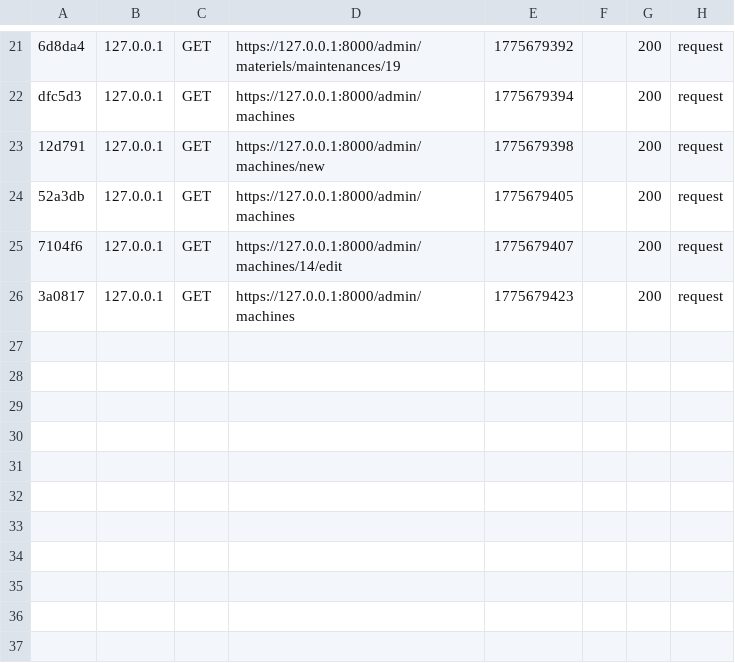
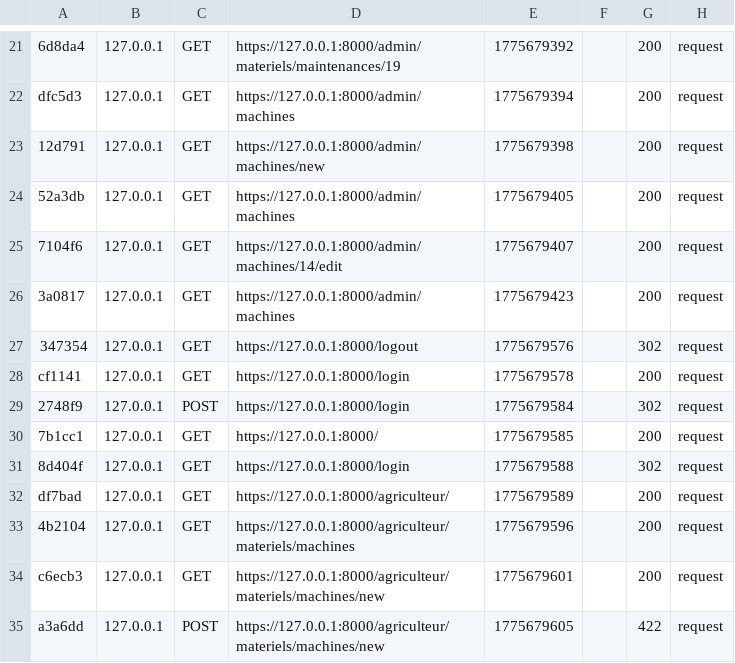
Before and after one commit to sarramalek/Esprit-PIDEV-3A11-2526-AgroFlow, a CSV file: var/cache/dev/profiler/index.csv, drawn as a sheet; only a part is shown, gaps mark what is left out.

```diff
--- a/var/cache/dev/profiler/index.csv
+++ b/var/cache/dev/profiler/index.csv
@@ -26 +26,10 @@ dfc5d3,127.0.0.1,GET,https://127.0.0.1:8000/admin/machines,1775679394,,200,reque
 3a0817,127.0.0.1,GET,https://127.0.0.1:8000/admin/machines,1775679423,,200,request
+347354,127.0.0.1,GET,https://127.0.0.1:8000/logout,1775679576,,302,request
+cf1141,127.0.0.1,GET,https://127.0.0.1:8000/login,1775679578,,200,request
+2748f9,127.0.0.1,POST,https://127.0.0.1:8000/login,1775679584,,302,request
+7b1cc1,127.0.0.1,GET,https://127.0.0.1:8000/,1775679585,,200,request
+8d404f,127.0.0.1,GET,https://127.0.0.1:8000/login,1775679588,,302,request
+df7bad,127.0.0.1,GET,https://127.0.0.1:8000/agriculteur/,1775679589,,200,request
+4b2104,127.0.0.1,GET,https://127.0.0.1:8000/agriculteur/materiels/machines,1775679596,,200,request
+c6ecb3,127.0.0.1,GET,https://127.0.0.1:8000/agriculteur/materiels/machines/new,1775679601,,200,request
+a3a6dd,127.0.0.1,POST,https://127.0.0.1:8000/agriculteur/materiels/machines/new,1775679605,,422,request
```
Also changed, not shown: 2 other files.
